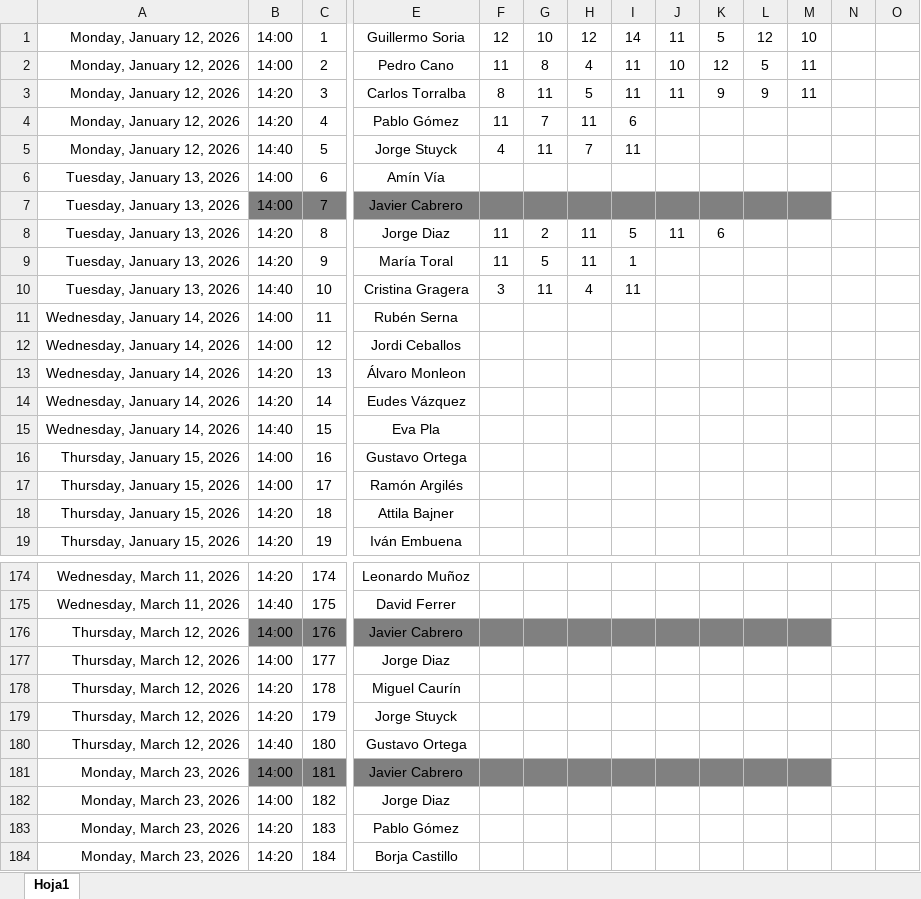
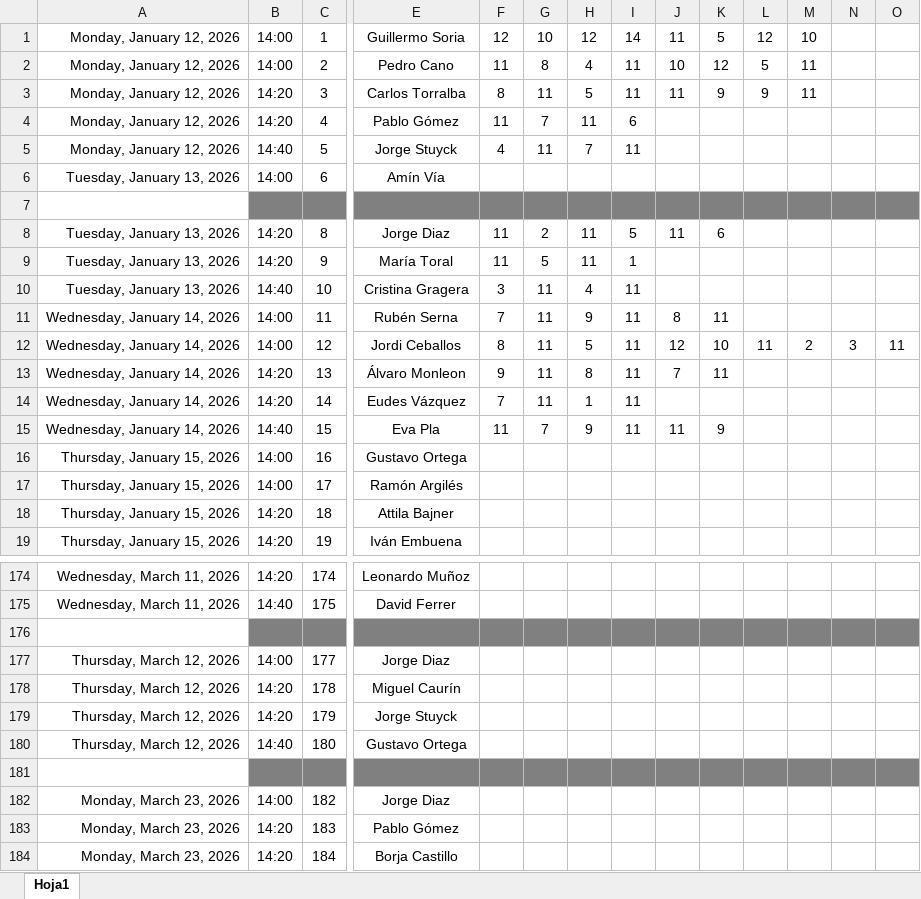
Before and after one commit to Ruseral84/pp_consulta, an Excel workbook: RESULTADOS T6.xlsx, sheet Hoja1, drawn as a sheet; only a part is shown, gaps mark what is left out; values as stored, in another font and other column widths than the file's, no borders; rows hold the shown columns only; the diff covers the shown part only; the diff names each change by its address in the sheet, - before the commit and + after, or states it on an @@ line.

Commit message:
SUBIDA RESULTADOS

```diff
--- a/RESULTADOS T6.xlsx (sheet Hoja1)
+++ b/RESULTADOS T6.xlsx (sheet Hoja1)
-row 7: Tuesday, January 13, 2026 | 14:00 | 7 | Javier Cabrero
+row 7: (empty)
-N7:O7 fill: none
+N7:O7 fill: #808080
-F11: (empty)
+F11: 7
-G11:G14: (empty)
+G11:G14: 11
-H11: (empty)
+H11: 9
-I11:I15: (empty)
+I11:I15: 11
-J11: (empty)
+J11: 8
-K11: (empty)
+K11: 11
-F12: (empty)
+F12: 8
-H12: (empty)
+H12: 5
-J12: (empty)
+J12: 12
-K12: (empty)
+K12: 10
-L12: (empty)
+L12: 11
-M12: (empty)
+M12: 2
-N12: (empty)
+N12: 3
-O12: (empty)
+O12: 11
-F13: (empty)
+F13: 9
-H13: (empty)
+H13: 8
-J13: (empty)
+J13: 7
-K13: (empty)
+K13: 11
-F14: (empty)
+F14: 7
-H14: (empty)
+H14: 1
-F15: (empty)
+F15: 11
-G15: (empty)
+G15: 7
-H15: (empty)
+H15: 9
-J15: (empty)
+J15: 11
-K15: (empty)
+K15: 9
-row 176: Thursday, March 12, 2026 | 14:00 | 176 | Javier Cabrero
+row 176: (empty)
-N176:O176 fill: none
+N176:O176 fill: #808080
-row 181: Monday, March 23, 2026 | 14:00 | 181 | Javier Cabrero
+row 181: (empty)
-N181:O181 fill: none
+N181:O181 fill: #808080
```
Also changed, not shown: 30 edited cells and cell formats elsewhere in this sheet.
